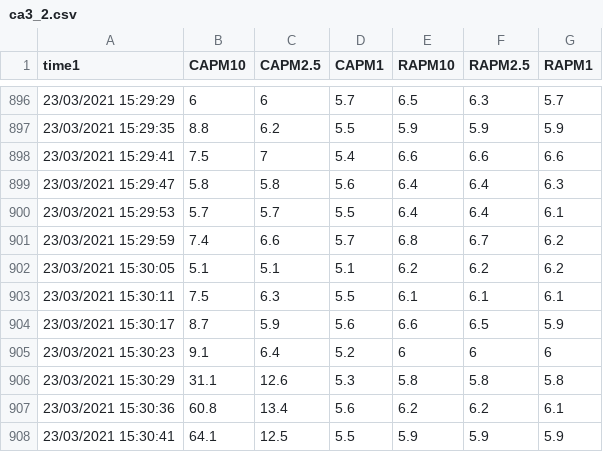
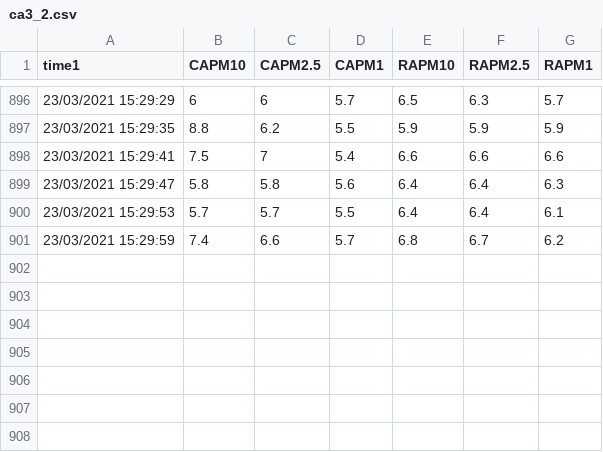
Before and after one commit to eupshin/bootcamp, a CSV file: ca3_2.csv, drawn as a sheet; only a part is shown, gaps mark what is left out; the diff names each change by its address in the sheet, - before the commit and + after, or states it on an @@ line.

Commit message:
Update ca3_2.csv

```diff
--- a/ca3_2.csv
+++ b/ca3_2.csv
-row 902: 23/03/2021 15:30:05 | 5.1 | 5.1 | 5.1 | 6.2 | 6.2 | 6.2
-row 903: 23/03/2021 15:30:11 | 7.5 | 6.3 | 5.5 | 6.1 | 6.1 | 6.1
-row 904: 23/03/2021 15:30:17 | 8.7 | 5.9 | 5.6 | 6.6 | 6.5 | 5.9
-row 905: 23/03/2021 15:30:23 | 9.1 | 6.4 | 5.2 | 6 | 6 | 6
-row 906: 23/03/2021 15:30:29 | 31.1 | 12.6 | 5.3 | 5.8 | 5.8 | 5.8
-row 907: 23/03/2021 15:30:36 | 60.8 | 13.4 | 5.6 | 6.2 | 6.2 | 6.1
-row 908: 23/03/2021 15:30:41 | 64.1 | 12.5 | 5.5 | 5.9 | 5.9 | 5.9
```
